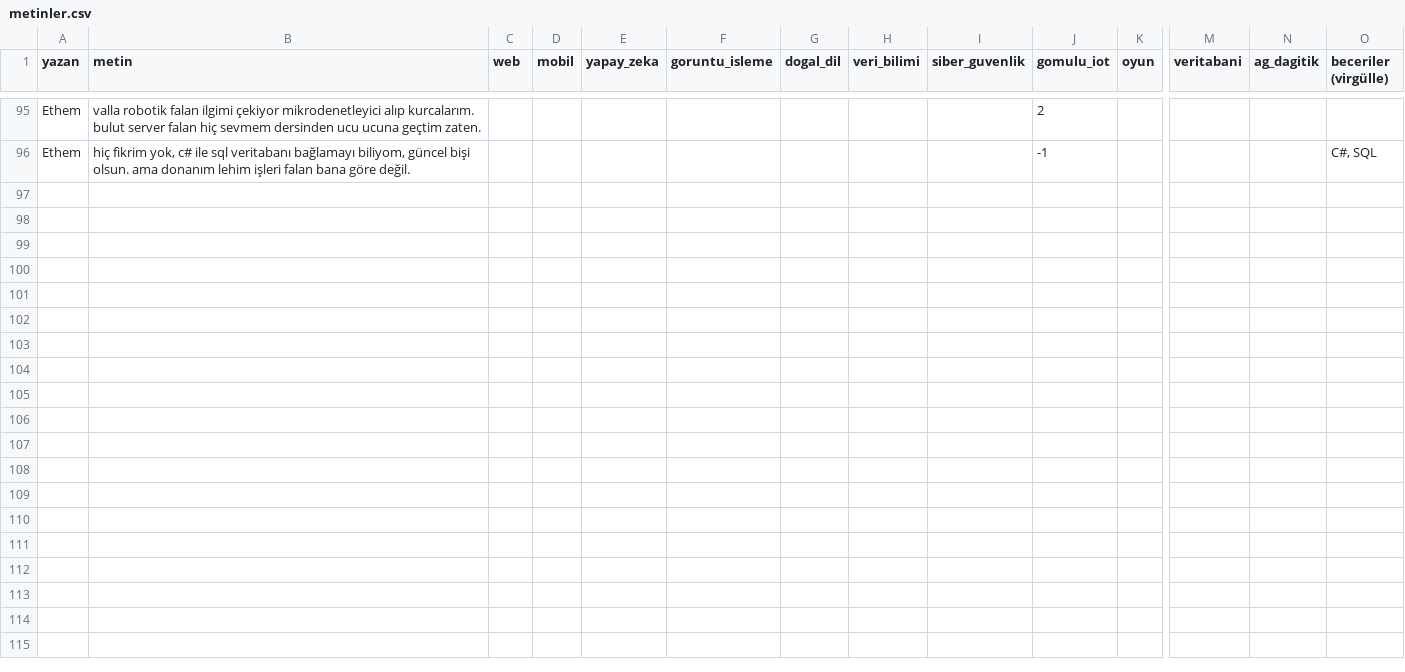
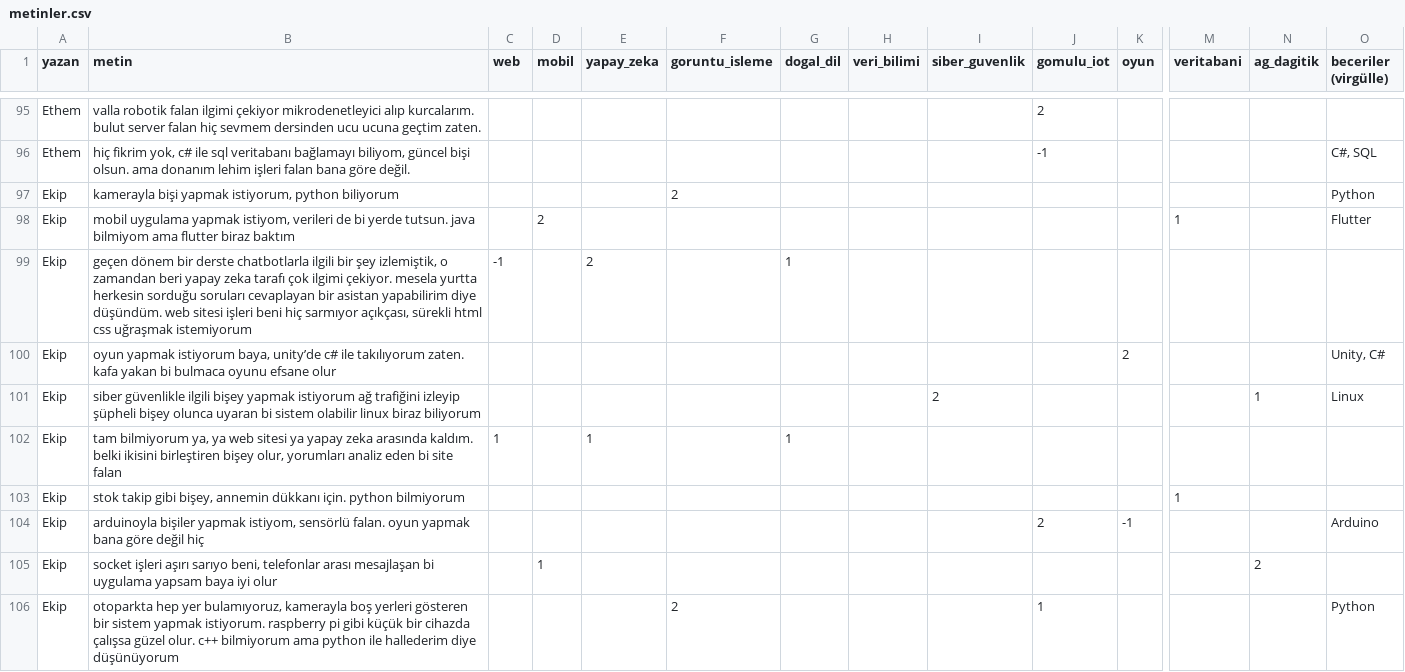
Before and after one commit to Ethem1010/proje-konusu-onerme-sistemi, a CSV file: veri/metinler.csv, drawn as a sheet; only a part is shown, gaps mark what is left out; rows hold the shown columns only; the diff covers the shown part only; the diff names each change by its address in the sheet, - before the commit and + after, or states it on an @@ line.

Commit message:
Gruptan 30 yeni metin eklendi (toplam 121 ekip metni)

```diff
--- a/veri/metinler.csv
+++ b/veri/metinler.csv
+row 97: Ekip | kamerayla bişi yapmak istiyorum, python biliyorum |  |  |  | 2 |  |  |  |  |  |  |  | Python
+row 98: Ekip | mobil uygulama yapmak istiyom, verileri de bi yerde tutsun. java bilmiyom ama flutter biraz baktım |  | 2 |  |  |  |  |  |  |  | 1 |  | Flutter
+row 99: Ekip | geçen dönem bir derste chatbotlarla ilgili bir şey izlemiştik, o zamandan beri yapay zeka tarafı çok ilgimi çekiyor. mesela yurtta herkesin sorduğu soruları cevaplayan bir asistan yapabilirim diye düşündüm. web sitesi işleri beni hiç sarmıyor açıkçası, sürekli html css uğraşmak istemiyorum | -1 |  | 2 |  | 1
+row 100: Ekip | oyun yapmak istiyorum baya, unity’de c# ile takılıyorum zaten. kafa yakan bi bulmaca oyunu efsane olur |  |  |  |  |  |  |  |  | 2 |  |  | Unity, C#
+row 101: Ekip | siber güvenlikle ilgili bişey yapmak istiyorum ağ trafiğini izleyip şüpheli bişey olunca uyaran bi sistem olabilir linux biraz biliyorum |  |  |  |  |  |  | 2 |  |  |  | 1 | Linux
+row 102: Ekip | tam bilmiyorum ya, ya web sitesi ya yapay zeka arasında kaldım. belki ikisini birleştiren bişey olur, yorumları analiz eden bi site falan | 1 |  | 1 |  | 1
+row 103: Ekip | stok takip gibi bişey, annemin dükkanı için. python bilmiyorum |  |  |  |  |  |  |  |  |  | 1
+row 104: Ekip | arduinoyla bişiler yapmak istiyom, sensörlü falan. oyun yapmak bana göre değil hiç |  |  |  |  |  |  |  | 2 | -1 |  |  | Arduino
+row 105: Ekip | socket işleri aşırı sarıyo beni, telefonlar arası mesajlaşan bi uygulama yapsam baya iyi olur |  | 1 |  |  |  |  |  |  |  |  | 2
+row 106: Ekip | otoparkta hep yer bulamıyoruz, kamerayla boş yerleri gösteren bir sistem yapmak istiyorum. raspberry pi gibi küçük bir cihazda çalışsa güzel olur. c++ bilmiyorum ama python ile hallederim diye düşünüyorum |  |  |  | 2 |  |  |  | 1 |  |  |  | Python
```
Also changed, not shown: 20 added rows elsewhere in this file.
